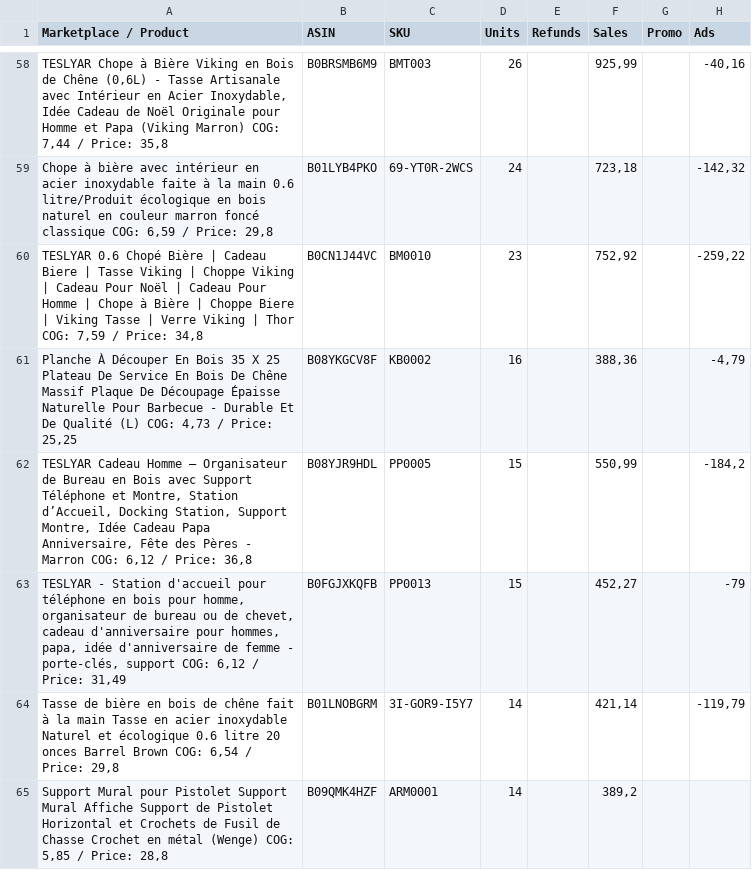
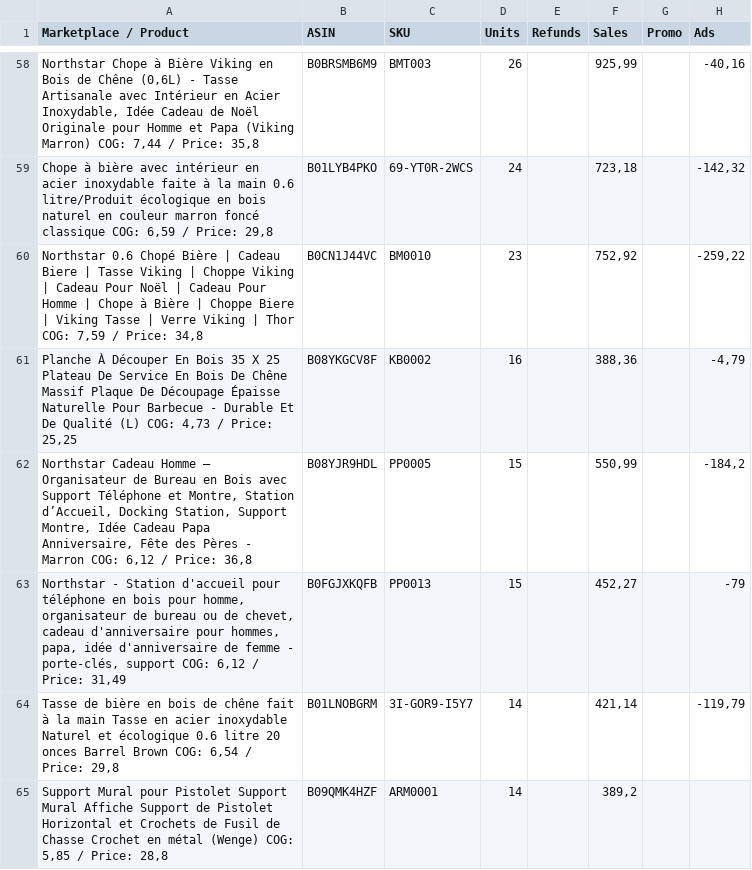
Before and after one commit to dxhod/Teslyar_project, a CSV file: data/raw/april 2026.csv, drawn as a sheet; only a part is shown, gaps mark what is left out; the diff covers the shown part only; the diff names each change by its address in the sheet, - before the commit and + after, or states it on an @@ line.

```diff
--- a/data/raw/april 2026.csv
+++ b/data/raw/april 2026.csv
-A58 (Marketplace / Product): TESLYAR Chope à…
+A58 (Marketplace / Product): Northstar Chope à…
-A60 (Marketplace / Product): TESLYAR 0.6 Chopé…
+A60 (Marketplace / Product): Northstar 0.6 Chopé…
-A62 (Marketplace / Product): TESLYAR Cadeau Homme…
+A62 (Marketplace / Product): Northstar Cadeau Homme…
-A63 (Marketplace / Product): TESLYAR - Station…
+A63 (Marketplace / Product): Northstar - Station…
```
Also changed, not shown: 175 edited cells elsewhere in this file, data/raw/BE_April_2026.csv, data/raw/BE_March_2026.csv, 21 other files.
